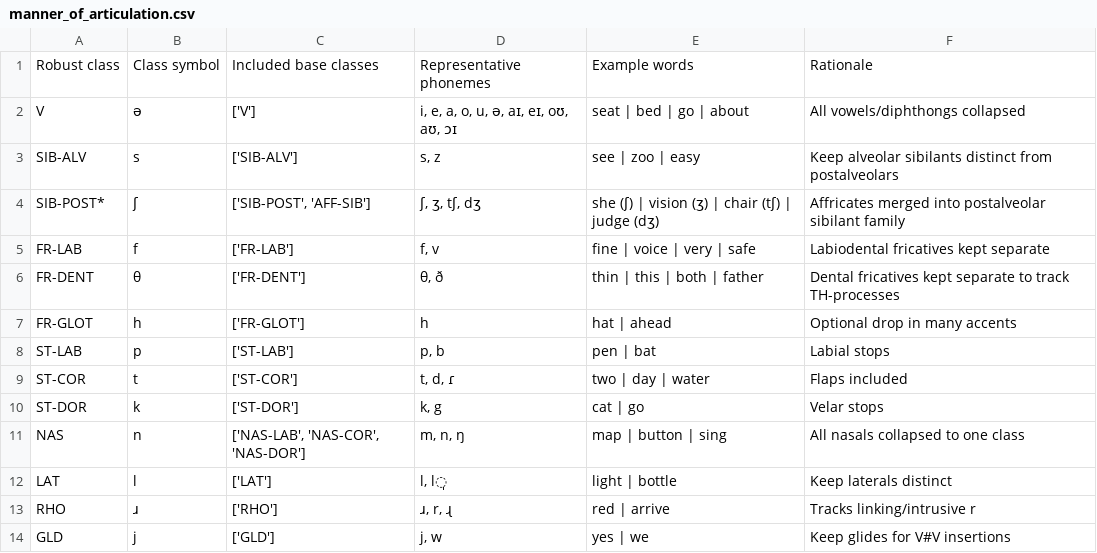
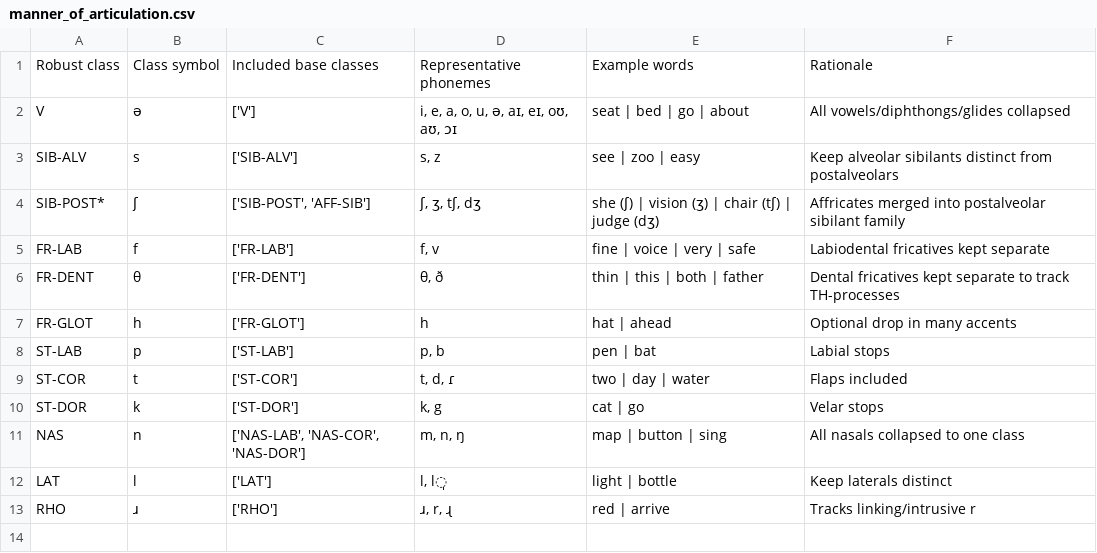
Before and after one commit to bookbot-kids/speechline, a CSV file: data/manner_of_articulation.csv, drawn as a sheet.

```diff
--- a/data/manner_of_articulation.csv
+++ b/data/manner_of_articulation.csv
@@ -1,3 +1,3 @@
 Robust class,Class symbol,Included base classes,Representative phonemes,Example words,Rationale
-V,ə,['V'],"i, e, a, o, u, ə, aɪ, eɪ, oʊ, aʊ, ɔɪ",seat | bed | go | about,All vowels/diphthongs collapsed
+V,ə,['V'],"i, e, a, o, u, ə, aɪ, eɪ, oʊ, aʊ, ɔɪ",seat | bed | go | about,All vowels/diphthongs/glides collapsed
 SIB-ALV,s,['SIB-ALV'],"s, z",see | zoo | easy,Keep alveolar sibilants distinct from postalveolars
@@ -13,2 +13 @@ LAT,l,['LAT'],"l, l̩",light | bottle,Keep laterals distinct
 RHO,ɹ,['RHO'],"ɹ, r, ɻ",red | arrive,Tracks linking/intrusive r
-GLD,j,['GLD'],"j, w",yes | we,Keep glides for V#V insertions
```
Also changed, not shown: 34 other files.
